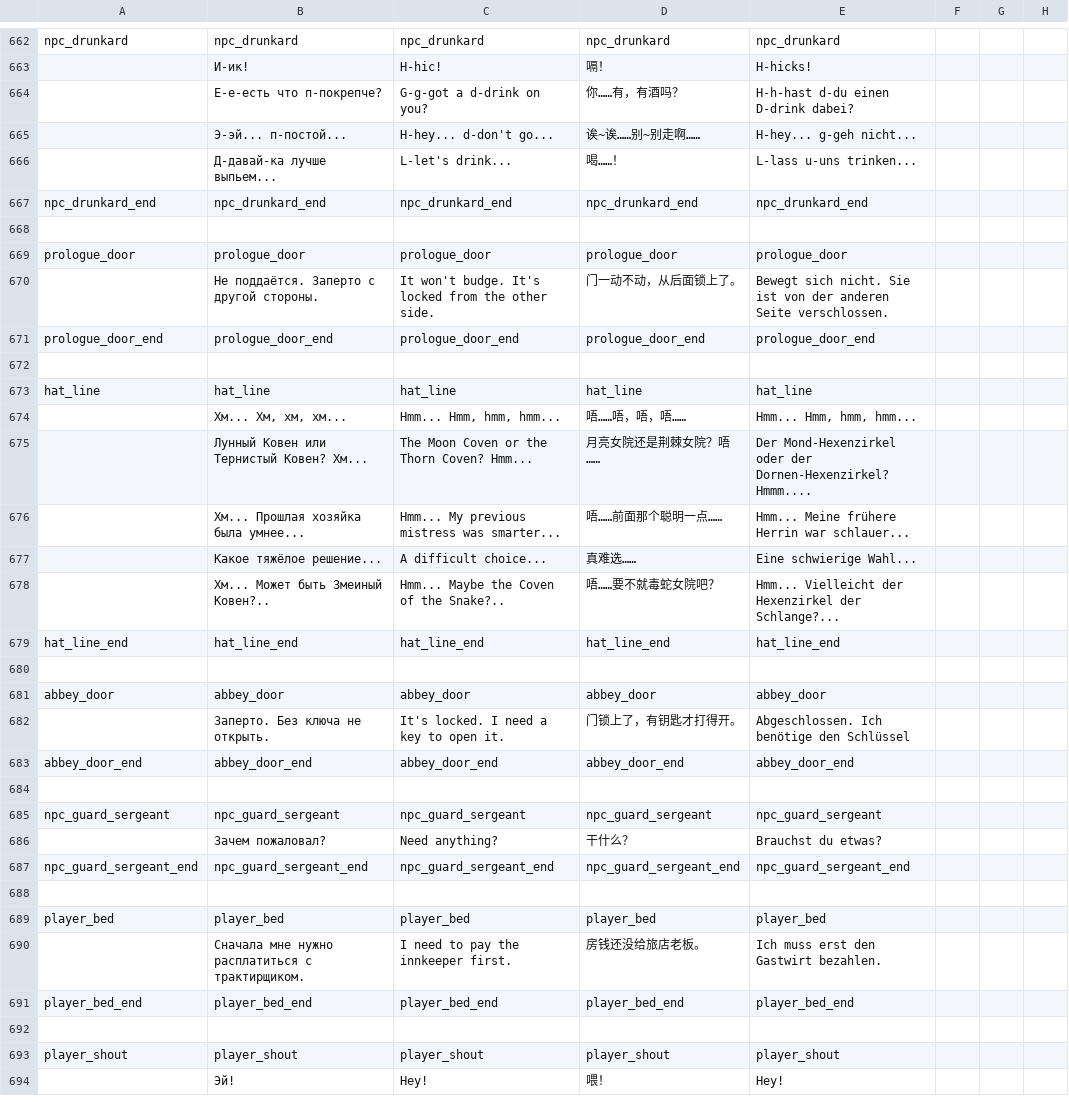
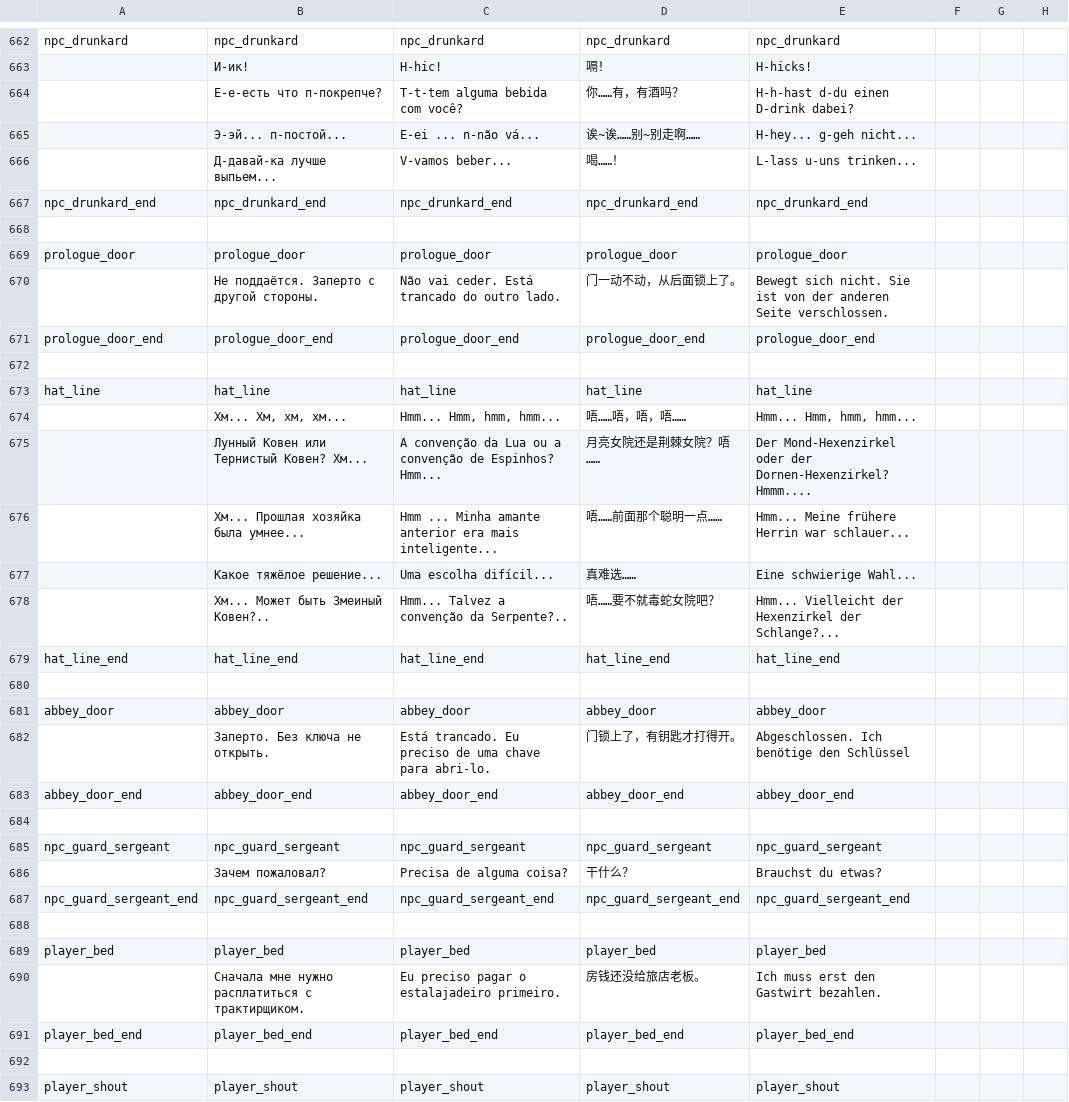
Before and after one commit to patrick323/stoneshard, a CSV file: speech.csv, drawn as a sheet; only a part is shown, gaps mark what is left out; the shorter side is filled out with more unchanged rows; the diff covers the shown part only; the diff names each change by its address in the sheet, - before the commit and + after, or states it on an @@ line.

```diff
--- a/speech.csv
+++ b/speech.csv
-C664: G-g-got a d-drink on you?
+C664: T-t-tem alguma bebida com você?
-C665: H-hey... d-don't go...
+C665: E-ei ... n-não vá...
-C666: L-let's drink...
+C666: V-vamos beber...
-C670: It won't budge. It's locked from the other side.
+C670: Não vai ceder. Está trancado do outro lado.
-C675: The Moon Coven or the Thorn Coven? Hmm...
+C675: A convenção da Lua ou a convenção de Espinhos? Hmm...
-C676: Hmm... My previous mistress was smarter...
+C676: Hmm ... Minha amante anterior era mais inteligente...
-C677: A difficult choice...
+C677: Uma escolha difícil...
-C678: Hmm... Maybe the Coven of the Snake?..
+C678: Hmm... Talvez a convenção da Serpente?..
-C682: It's locked. I need a key to open it.
+C682: Está trancado. Eu preciso de uma chave para abri-lo.
-C686: Need anything?
+C686: Precisa de alguma coisa?
-C690: I need to pay the innkeeper first.
+C690: Eu preciso pagar o estalajadeiro primeiro.
```
Also changed, not shown: 22 edited cells elsewhere in this file.
